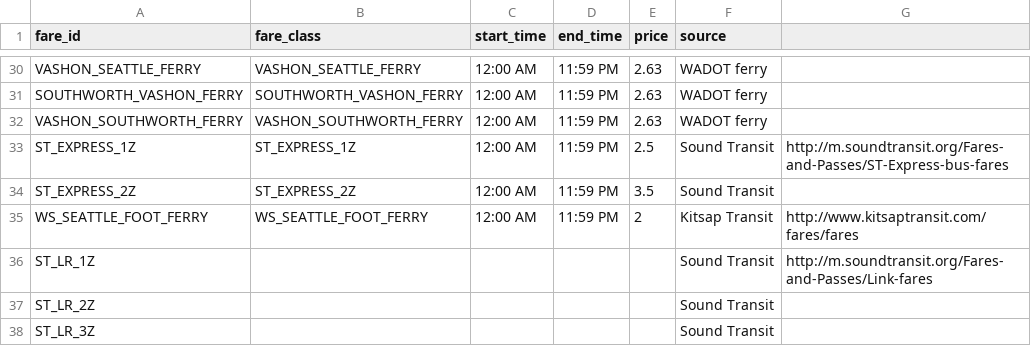
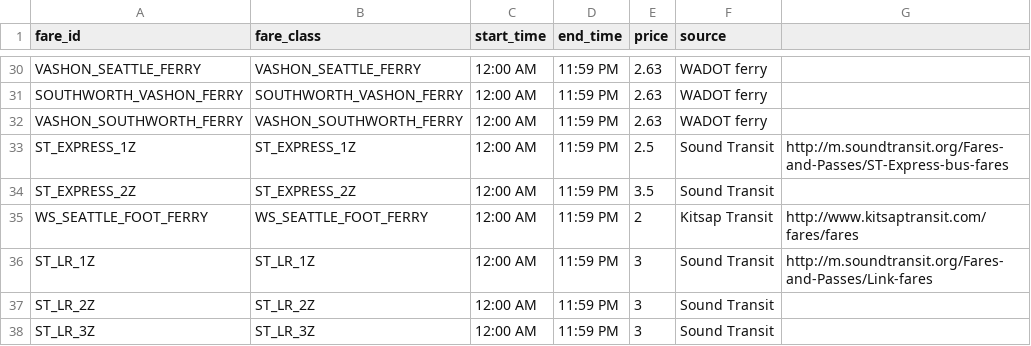
Before and after one commit to ddorinson/fast-trips_network_builder, a CSV file: inputs/fares/fares_AY.csv, drawn as a sheet; only a part is shown, gaps mark what is left out; removed rows and columns are numbered as before the commit, all else as after; the diff names each change by its address in the sheet, - before the commit and + after, or states it on an @@ line.

```diff
--- a/inputs/fares/fares_AY.csv
+++ b/inputs/fares/fares_AY.csv
-row 36: ST_LR_1Z |  |  |  |  | Sound Transit | http://m.soundtransit.org/Fares-and-Passes/Link-fares
-row 37: ST_LR_2Z |  |  |  |  | Sound Transit
-row 38: ST_LR_3Z |  |  |  |  | Sound Transit
+row 36: ST_LR_1Z | ST_LR_1Z | 12:00 AM | 11:59 PM | 3 | Sound Transit | http://m.soundtransit.org/Fares-and-Passes/Link-fares
+row 37: ST_LR_2Z | ST_LR_2Z | 12:00 AM | 11:59 PM | 3 | Sound Transit
+row 38: ST_LR_3Z | ST_LR_3Z | 12:00 AM | 11:59 PM | 3 | Sound Transit
```
Also changed, not shown: 9 other files.
